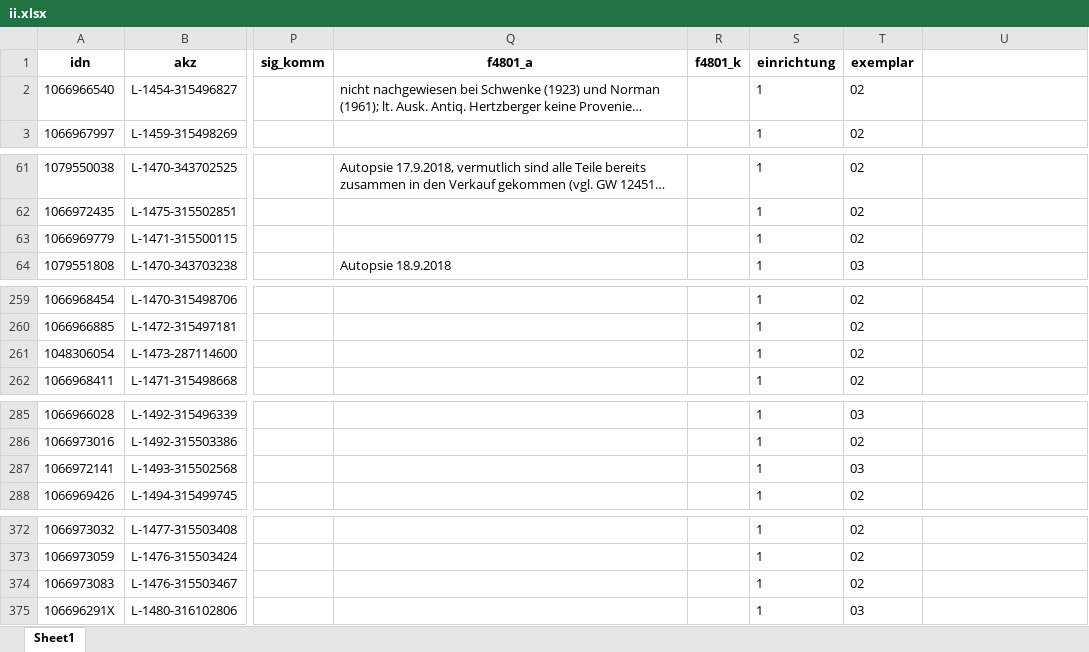
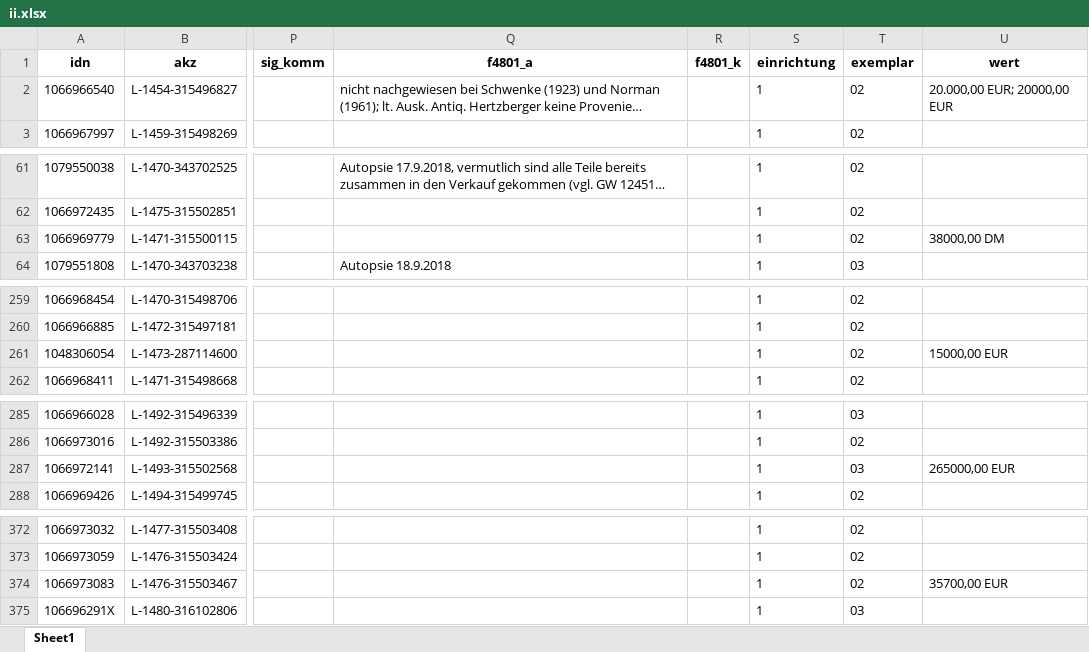
Before and after one commit to buchmuseum/vrekon, an Excel workbook: abzug/ii.xlsx, sheet Sheet1, drawn as a sheet; only a part is shown, gaps mark what is left out; long unchanged cells end in …; values as stored, in another font and other column widths than the file's, no borders; the diff covers the shown part only; the diff names each change by its address in the sheet, - before the commit and + after, or states it on an @@ line.

```diff
--- a/abzug/ii.xlsx (sheet Sheet1)
+++ b/abzug/ii.xlsx (sheet Sheet1)
-U1: (empty)
+U1: wert
-U2 (wert): (empty)
+U2 (wert): 20.000,00 EUR; 20000,00 EUR
-U63 (wert): (empty)
+U63 (wert): 38000,00 DM
-U261 (wert): (empty)
+U261 (wert): 15000,00 EUR
-U287 (wert): (empty)
+U287 (wert): 265000,00 EUR
-U374 (wert): (empty)
+U374 (wert): 35700,00 EUR
```
Also changed, not shown: 4 edited cells elsewhere in this sheet, abzug/II-mit-nachweis-test.xlsx, abzug/böink.xlsx, 17 other files.
